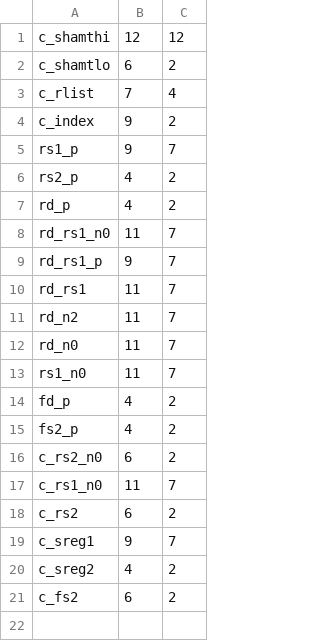
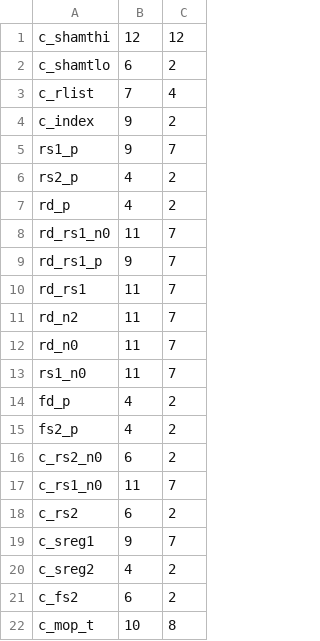
Before and after one commit to puneet/riscv-opcodes, a CSV file: arg_lut_c_vars.csv, drawn as a sheet; the diff names each change by its address in the sheet, - before the commit and + after, or states it on an @@ line.

```diff
--- a/arg_lut_c_vars.csv
+++ b/arg_lut_c_vars.csv
+row 22: c_mop_t | 10 | 8
```
Also changed, not shown: arg_lut.csv, arg_lut_imm.csv, 2 other files.
